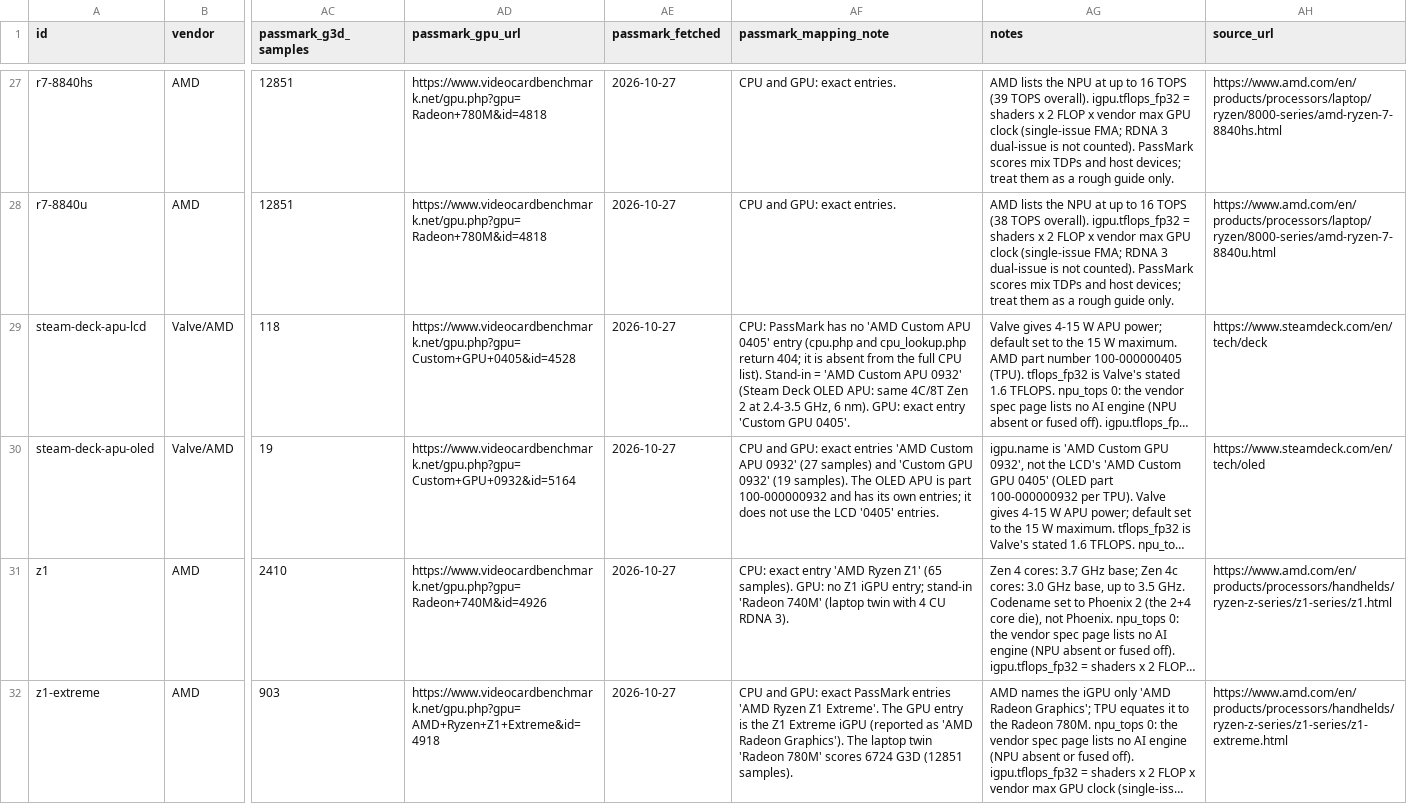
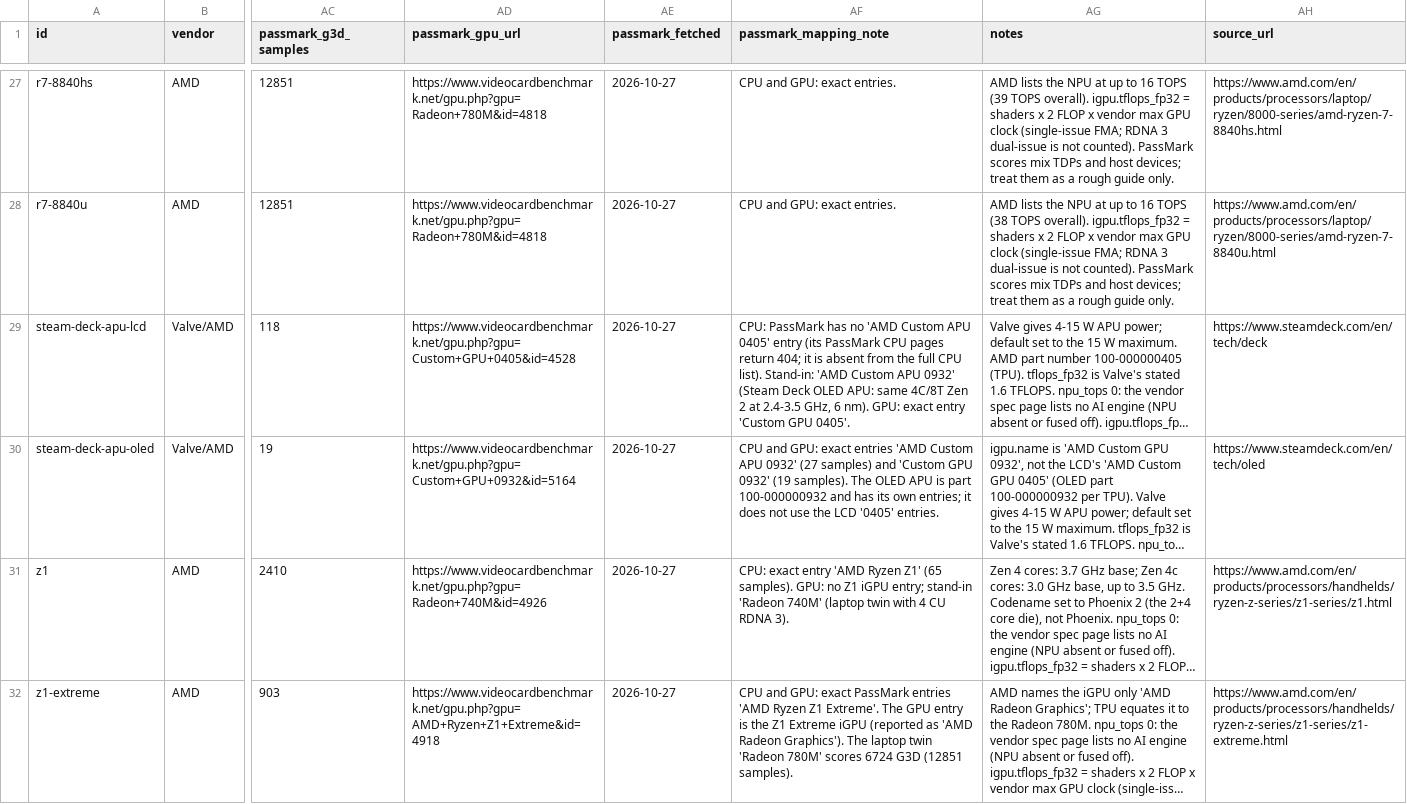
Before and after one commit to n0k0m3/handheld-atlas, a CSV file: data/export/socs.csv, drawn as a sheet; only a part is shown, gaps mark what is left out; long unchanged cells end in …; the diff covers the shown part only; the diff names each change by its address in the sheet, - before the commit and + after, or states it on an @@ line.

```diff
--- a/data/export/socs.csv
+++ b/data/export/socs.csv
-AF29 (passmark_mapping_note): …0405' entry (cpu.php and cpu_lookup.php return 404; it is absent from the full CPU list). Stand-in = 'AMD Custom…
+AF29 (passmark_mapping_note): …0405' entry (its PassMark CPU pages return 404; it is absent from the full CPU list). Stand-in: 'AMD Custom…
```
Also changed, not shown: 2 edited cells elsewhere in this file, 6 other files.
